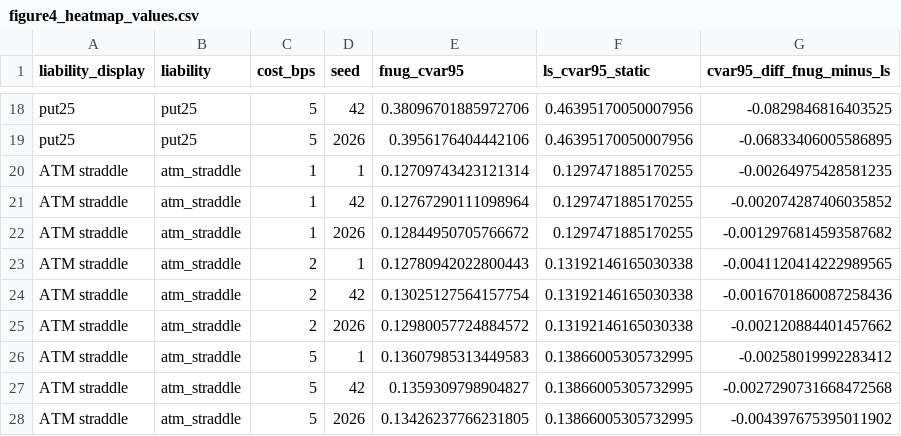
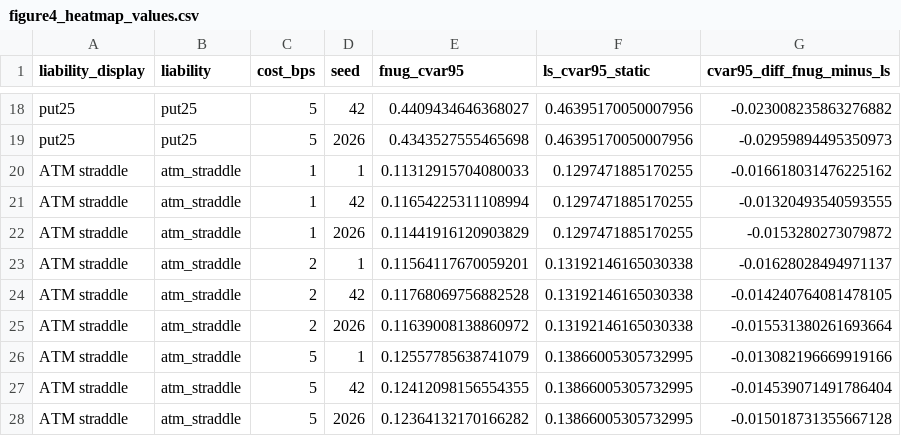
Before and after one commit to TenghanZhong/Fnug_code, a CSV file: results/paper_figures/figure4_heatmap_values.csv, drawn as a sheet; only a part is shown, gaps mark what is left out; the diff covers the shown part only; the diff names each change by its address in the sheet, - before the commit and + after, or states it on an @@ line.

```diff
--- a/results/paper_figures/figure4_heatmap_values.csv
+++ b/results/paper_figures/figure4_heatmap_values.csv
-E18 (fnug_cvar95): 0.38096701885972706
+E18 (fnug_cvar95): 0.4409434646368027
-G18 (cvar95_diff_fnug_minus_ls): -0.0829846816403525
+G18 (cvar95_diff_fnug_minus_ls): -0.023008235863276882
-E19 (fnug_cvar95): 0.3956176404442106
+E19 (fnug_cvar95): 0.4343527555465698
-G19 (cvar95_diff_fnug_minus_ls): -0.06833406005586895
+G19 (cvar95_diff_fnug_minus_ls): -0.02959894495350973
-E20 (fnug_cvar95): 0.12709743423121314
+E20 (fnug_cvar95): 0.11312915704080033
-G20 (cvar95_diff_fnug_minus_ls): -0.00264975428581235
+G20 (cvar95_diff_fnug_minus_ls): -0.016618031476225162
-E21 (fnug_cvar95): 0.12767290111098964
+E21 (fnug_cvar95): 0.11654225311108994
-G21 (cvar95_diff_fnug_minus_ls): -0.002074287406035852
+G21 (cvar95_diff_fnug_minus_ls): -0.01320493540593555
-E22 (fnug_cvar95): 0.12844950705766672
+E22 (fnug_cvar95): 0.11441916120903829
-G22 (cvar95_diff_fnug_minus_ls): -0.0012976814593587682
+G22 (cvar95_diff_fnug_minus_ls): -0.0153280273079872
-E23 (fnug_cvar95): 0.12780942022800443
+E23 (fnug_cvar95): 0.11564117670059201
-G23 (cvar95_diff_fnug_minus_ls): -0.0041120414222989565
+G23 (cvar95_diff_fnug_minus_ls): -0.01628028494971137
-E24 (fnug_cvar95): 0.13025127564157754
+E24 (fnug_cvar95): 0.11768069756882528
-G24 (cvar95_diff_fnug_minus_ls): -0.0016701860087258436
+G24 (cvar95_diff_fnug_minus_ls): -0.014240764081478105
-E25 (fnug_cvar95): 0.12980057724884572
+E25 (fnug_cvar95): 0.11639008138860972
-G25 (cvar95_diff_fnug_minus_ls): -0.002120884401457662
+G25 (cvar95_diff_fnug_minus_ls): -0.015531380261693664
-E26 (fnug_cvar95): 0.13607985313449583
+E26 (fnug_cvar95): 0.12557785638741079
-G26 (cvar95_diff_fnug_minus_ls): -0.00258019992283412
+G26 (cvar95_diff_fnug_minus_ls): -0.013082196669919166
-E27 (fnug_cvar95): 0.1359309798904827
+E27 (fnug_cvar95): 0.12412098156554355
-G27 (cvar95_diff_fnug_minus_ls): -0.0027290731668472568
+G27 (cvar95_diff_fnug_minus_ls): -0.014539071491786404
-E28 (fnug_cvar95): 0.13426237766231805
+E28 (fnug_cvar95): 0.12364132170166282
-G28 (cvar95_diff_fnug_minus_ls): -0.004397675395011902
+G28 (cvar95_diff_fnug_minus_ls): -0.015018731355667128
```
Also changed, not shown: 32 edited cells elsewhere in this file, results/paper_figures/figure2_tail_loss_summary.csv, results/paper_figures/figure3_paired_excess_data.csv, 48 other files.
